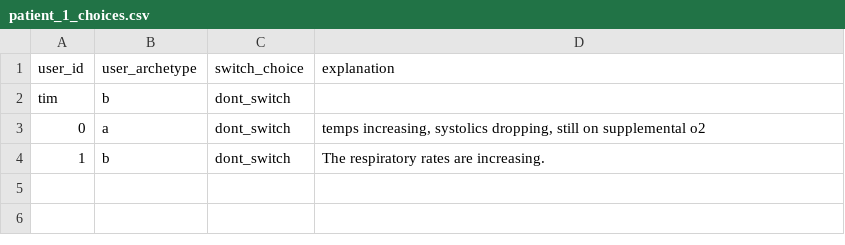
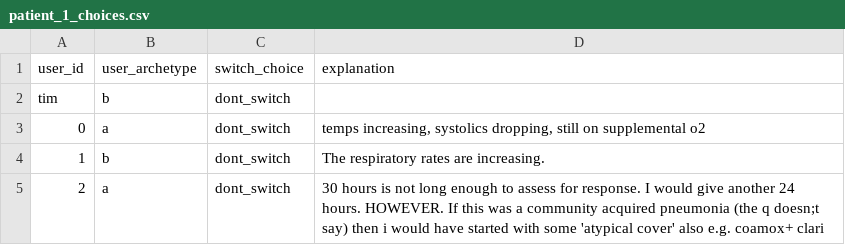
Before and after one commit to WilliamBolton/cdss_demo, a CSV file: cdss_1/cdss_1/switch_results/patient_1_choices.csv, drawn as a sheet.

```diff
--- a/cdss_1/cdss_1/switch_results/patient_1_choices.csv
+++ b/cdss_1/cdss_1/switch_results/patient_1_choices.csv
@@ -4 +4,2 @@ tim,b,dont_switch,
 1,b,dont_switch,The respiratory rates are increasing.
+2,a,dont_switch,30 hours is not long enough to assess for response.  I would give another 24 hours.  HOWEVER.  If this was a community acquired pneumonia (the q doesn;t say) then i would have started with some 'atypical cover' also e.g. coamox+ clari
```
Also changed, not shown: cdss_1/cdss_1/switch_results/patient_4_choices.csv, cdss_1/cdss_1/switch_results/patient_6_choices.csv, 18 other files.
